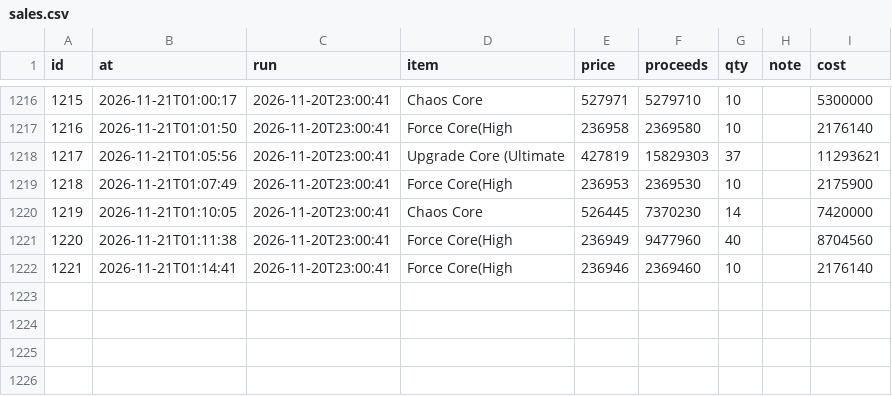
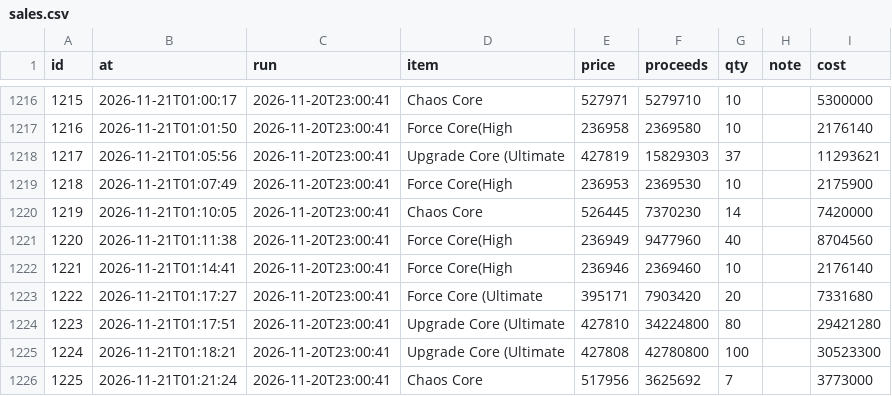
Before and after one commit to tl45663035/cabal_trade, a CSV file: profit_reports/trung/artifacts/sales.csv, drawn as a sheet; only a part is shown, gaps mark what is left out.

Commit message:
profit report for trung at 03:30:41

```diff
--- a/profit_reports/trung/artifacts/sales.csv
+++ b/profit_reports/trung/artifacts/sales.csv
@@ -1222 +1222,5 @@ id,at,run,item,price,proceeds,qty,note,cost
 1221,2026-11-21T01:14:41,2026-11-20T23:00:41,Force Core(High,236946,2369460,10,,2176140
+1222,2026-11-21T01:17:27,2026-11-20T23:00:41,Force Core (Ultimate,395171,7903420,20,,7331680
+1223,2026-11-21T01:17:51,2026-11-20T23:00:41,Upgrade Core (Ultimate,427810,34224800,80,,29421280
+1224,2026-11-21T01:18:21,2026-11-20T23:00:41,Upgrade Core (Ultimate,427808,42780800,100,,30523300
+1225,2026-11-21T01:21:24,2026-11-20T23:00:41,Chaos Core,517956,3625692,7,,3773000
```
Also changed, not shown: profit_reports/trung/artifacts/board.csv, profit_reports/trung/artifacts/networth_history.csv, 5 other files.
